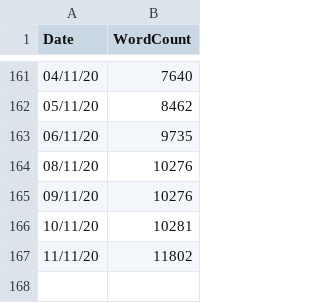
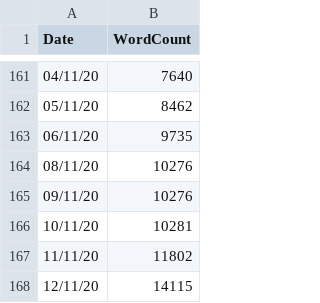
Before and after one commit to Dash83/ThesisMeter, a CSV file: data.csv, drawn as a sheet; only a part is shown, gaps mark what is left out; the diff names each change by its address in the sheet, - before the commit and + after, or states it on an @@ line.

Commit message:
Daily data update

```diff
--- a/data.csv
+++ b/data.csv
+row 168: 12/11/20 | 14115
```
Also changed, not shown: 1 other file.
